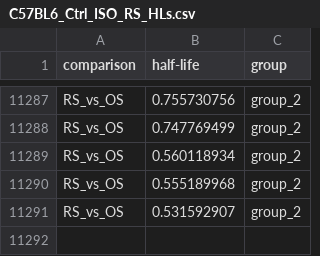
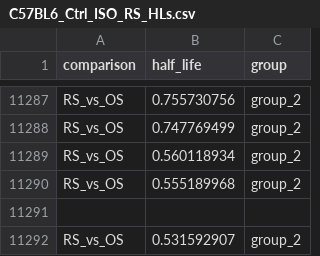
Before and after one commit to Dean-D-Wang/Plotly-JS-Practices, a CSV file: Datasets/C57BL6_Ctrl_ISO_RS_HLs.csv, drawn as a sheet; only a part is shown, gaps mark what is left out; the diff names each change by its address in the sheet, - before the commit and + after, or states it on an @@ line.

Commit message:
Update C57BL6_Ctrl_ISO_RS_HLs.csv

```diff
--- a/Datasets/C57BL6_Ctrl_ISO_RS_HLs.csv
+++ b/Datasets/C57BL6_Ctrl_ISO_RS_HLs.csv
-B1: half-life
+B1: half_life
+row 11291: (empty)
```
